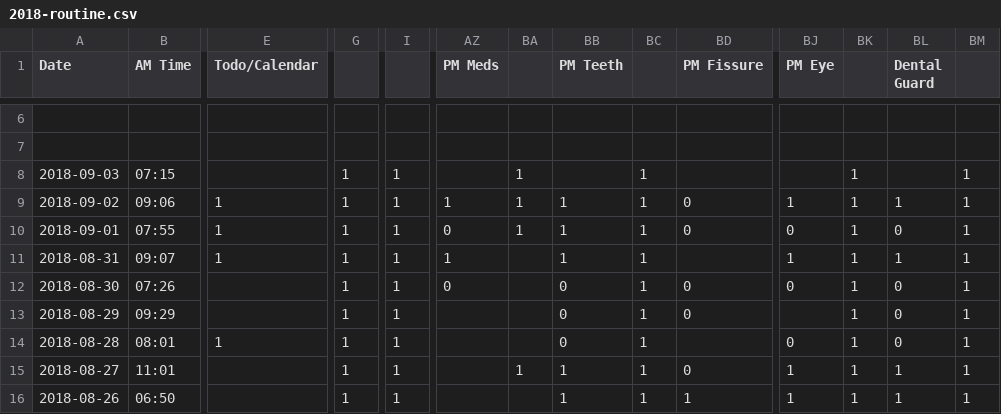
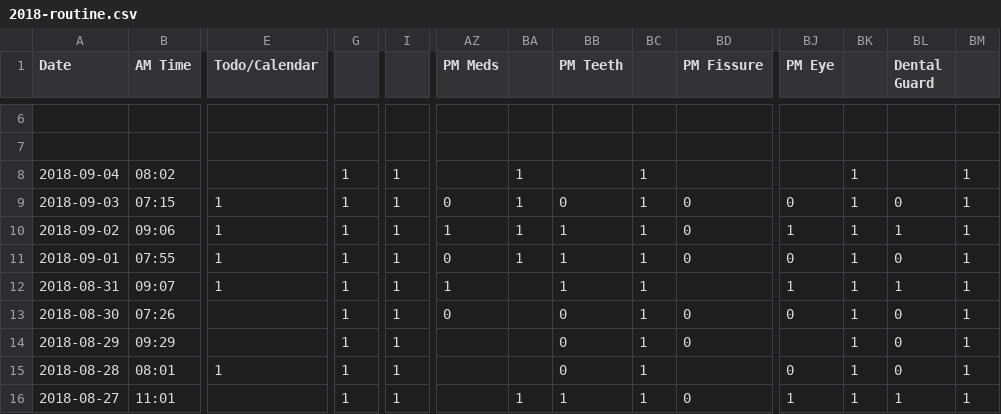
Before and after one commit to gmkarl/todo, a CSV file: Routine/routine/2018-routine.csv, drawn as a sheet; only a part is shown, gaps mark what is left out; the shorter side is filled out with more unchanged rows; addresses are those after the commit; rows hold the shown columns only; the diff names each change by its address in the sheet, - before the commit and + after, or states it on an @@ line.

```diff
--- a/Routine/routine/2018-routine.csv
+++ b/Routine/routine/2018-routine.csv
+row 8: 2018-09-04 | 08:02 |  | 1 | 1 |  | 1 |  | 1 |  |  | 1 |  | 1
-E9 (Todo/Calendar): (empty)
+E9 (Todo/Calendar): 1
-AZ9 (PM Meds): (empty)
+AZ9 (PM Meds): 0
-BB9 (PM Teeth): (empty)
+BB9 (PM Teeth): 0
-BD9 (PM Fissure): (empty)
+BD9 (PM Fissure): 0
-BJ9 (PM Eye): (empty)
+BJ9 (PM Eye): 0
-BL9 (Dental Guard): (empty)
+BL9 (Dental Guard): 0
```
Also changed, not shown: 1 other file.
